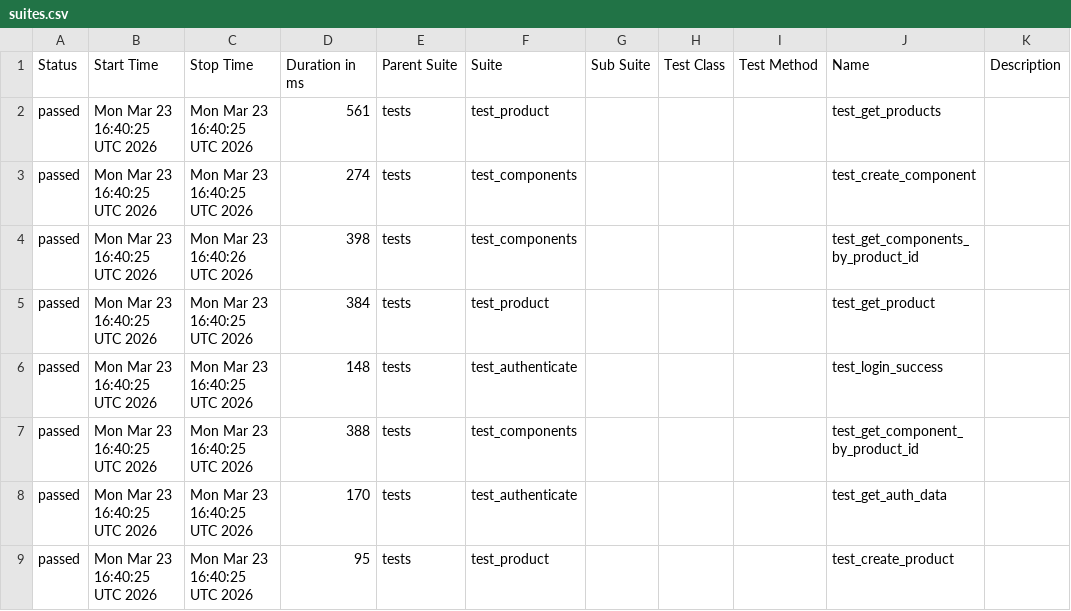
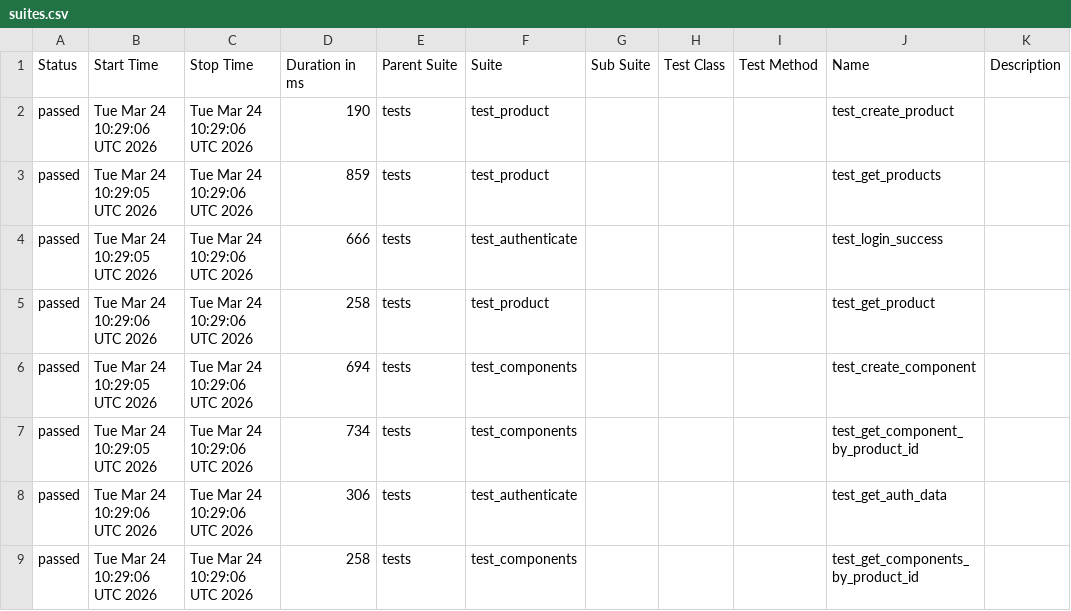
Before and after one commit to alexkaminskiy/api-automation-tests, a CSV file: data/suites.csv, drawn as a sheet.

```diff
--- a/data/suites.csv
+++ b/data/suites.csv
@@ -1,9 +1,9 @@
 "Status","Start Time","Stop Time","Duration in ms","Parent Suite","Suite","Sub Suite","Test Class","Test Method","Name","Description"
-"passed","Mon Mar 23 16:40:25 UTC 2026","Mon Mar 23 16:40:25 UTC 2026","561","tests","test_product","","","","test_get_products",""
-"passed","Mon Mar 23 16:40:25 UTC 2026","Mon Mar 23 16:40:25 UTC 2026","274","tests","test_components","","","","test_create_component",""
-"passed","Mon Mar 23 16:40:25 UTC 2026","Mon Mar 23 16:40:26 UTC 2026","398","tests","test_components","","","","test_get_components_by_product_id",""
-"passed","Mon Mar 23 16:40:25 UTC 2026","Mon Mar 23 16:40:25 UTC 2026","384","tests","test_product","","","","test_get_product",""
-"passed","Mon Mar 23 16:40:25 UTC 2026","Mon Mar 23 16:40:25 UTC 2026","148","tests","test_authenticate","","","","test_login_success",""
-"passed","Mon Mar 23 16:40:25 UTC 2026","Mon Mar 23 16:40:25 UTC 2026","388","tests","test_components","","","","test_get_component_by_product_id",""
-"passed","Mon Mar 23 16:40:25 UTC 2026","Mon Mar 23 16:40:25 UTC 2026","170","tests","test_authenticate","","","","test_get_auth_data",""
-"passed","Mon Mar 23 16:40:25 UTC 2026","Mon Mar 23 16:40:25 UTC 2026","95","tests","test_product","","","","test_create_product",""
+"passed","Tue Mar 24 10:29:06 UTC 2026","Tue Mar 24 10:29:06 UTC 2026","190","tests","test_product","","","","test_create_product",""
+"passed","Tue Mar 24 10:29:05 UTC 2026","Tue Mar 24 10:29:06 UTC 2026","859","tests","test_product","","","","test_get_products",""
+"passed","Tue Mar 24 10:29:05 UTC 2026","Tue Mar 24 10:29:06 UTC 2026","666","tests","test_authenticate","","","","test_login_success",""
+"passed","Tue Mar 24 10:29:06 UTC 2026","Tue Mar 24 10:29:06 UTC 2026","258","tests","test_product","","","","test_get_product",""
+"passed","Tue Mar 24 10:29:05 UTC 2026","Tue Mar 24 10:29:06 UTC 2026","694","tests","test_components","","","","test_create_component",""
+"passed","Tue Mar 24 10:29:05 UTC 2026","Tue Mar 24 10:29:06 UTC 2026","734","tests","test_components","","","","test_get_component_by_product_id",""
+"passed","Tue Mar 24 10:29:06 UTC 2026","Tue Mar 24 10:29:06 UTC 2026","306","tests","test_authenticate","","","","test_get_auth_data",""
+"passed","Tue Mar 24 10:29:06 UTC 2026","Tue Mar 24 10:29:06 UTC 2026","258","tests","test_components","","","","test_get_components_by_product_id",""
```
Also changed, not shown: 45 other files.
